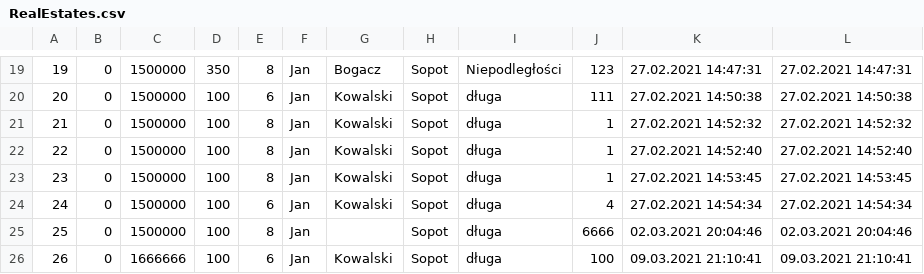
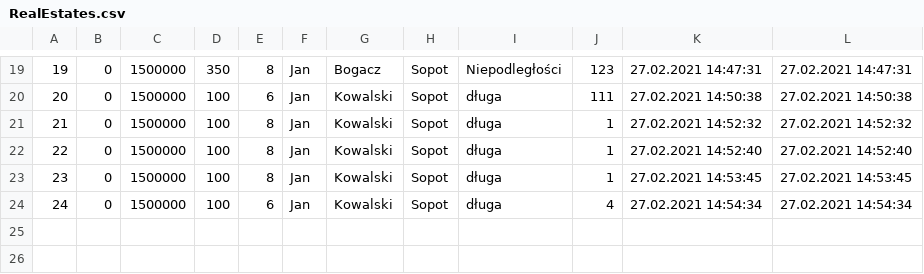
Before and after one commit to infoshareacademy/jcszr2-programisci-15k, a CSV file: RealEstateOfficeMvc/Files/RealEstates.csv, drawn as a sheet; only a part is shown, gaps mark what is left out; the diff names each change by its address in the sheet, - before the commit and + after, or states it on an @@ line.

```diff
--- a/RealEstateOfficeMvc/Files/RealEstates.csv
+++ b/RealEstateOfficeMvc/Files/RealEstates.csv
-row 25: 25 | 0 | 1500000 | 100 | 8 | Jan |  | Sopot | długa | 6666 | 02.03.2021 20:04:46 | 02.03.2021 20:04:46
-row 26: 26 | 0 | 1666666 | 100 | 6 | Jan | Kowalski | Sopot | długa | 100 | 09.03.2021 21:10:41 | 09.03.2021 21:10:41
```
Also changed, not shown: RealEstateOfficeMvc/Files/Users.csv, 7 other files.
